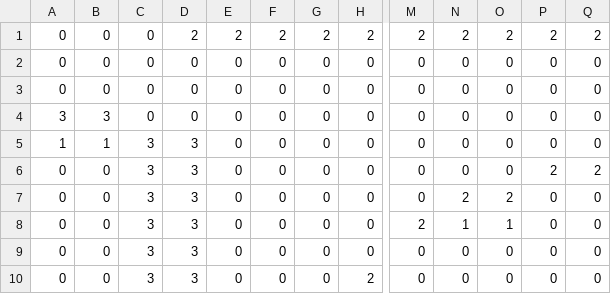
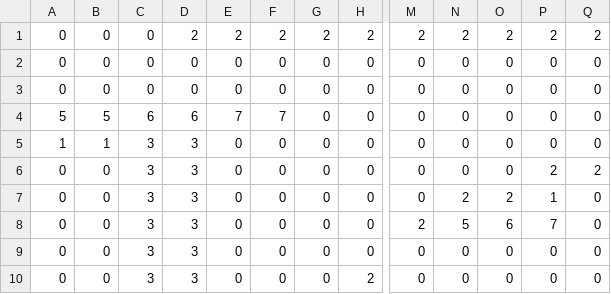
Before and after one commit to JunMaru/Conecton, a CSV file: data/stage_info/stage_sample.csv, drawn as a sheet; only a part is shown, gaps mark what is left out; the diff names each change by its address in the sheet, - before the commit and + after, or states it on an @@ line.

```diff
--- a/data/stage_info/stage_sample.csv
+++ b/data/stage_info/stage_sample.csv
-A4: 3
+A4: 5
-B4: 3
+B4: 5
-C4: 0
+C4: 6
-D4: 0
+D4: 6
-E4: 0
+E4: 7
-F4: 0
+F4: 7
-P7: 0
+P7: 1
-N8: 1
+N8: 5
-O8: 1
+O8: 6
-P8: 0
+P8: 7
```
Also changed, not shown: 8 other files.
